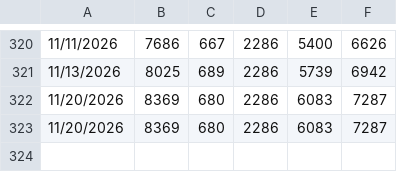
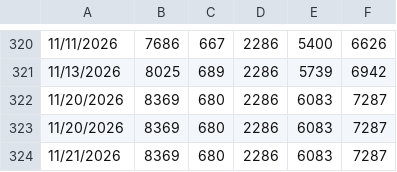
Before and after one commit to CSSEGISandData/measles_tracker_test, a CSV file: GitHub Ready Version/measles_total.csv, drawn as a sheet; only a part is shown, gaps mark what is left out; the diff names each change by its address in the sheet, - before the commit and + after, or states it on an @@ line.

```diff
--- a/GitHub Ready Version/measles_total.csv
+++ b/GitHub Ready Version/measles_total.csv
+row 324: 11/21/2026 | 8369 | 680 | 2286 | 6083 | 7287
```
Also changed, not shown: GitHub Ready Version/1map1_deaths_2026.csv, GitHub Ready Version/1map1_deaths_last_12mo.csv, 7 other files.
